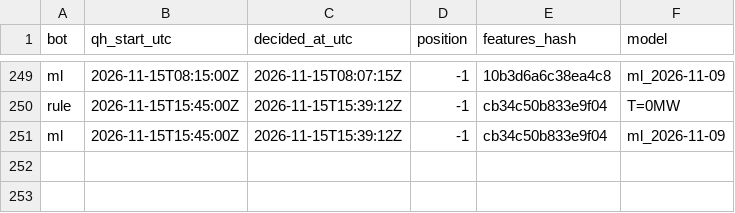
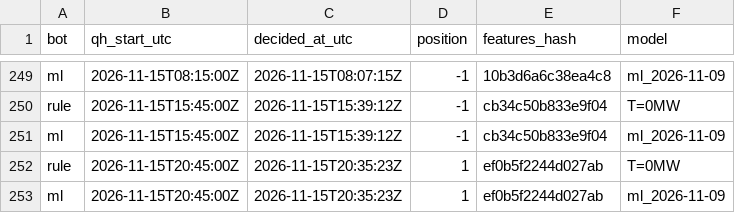
Before and after one commit to ThomasPiton/Intraday-Power, a CSV file: data/journal/decisions.csv, drawn as a sheet; only a part is shown, gaps mark what is left out; the diff names each change by its address in the sheet, - before the commit and + after, or states it on an @@ line.

```diff
--- a/data/journal/decisions.csv
+++ b/data/journal/decisions.csv
+row 252: rule | 2026-11-15T20:45:00Z | 2026-11-15T20:35:23Z | 1 | ef0b5f2244d027ab | T=0MW
+row 253: ml | 2026-11-15T20:45:00Z | 2026-11-15T20:35:23Z | 1 | ef0b5f2244d027ab | ml_2026-11-09
```
Also changed, not shown: data/journal/settlements.csv, 54 other files.
